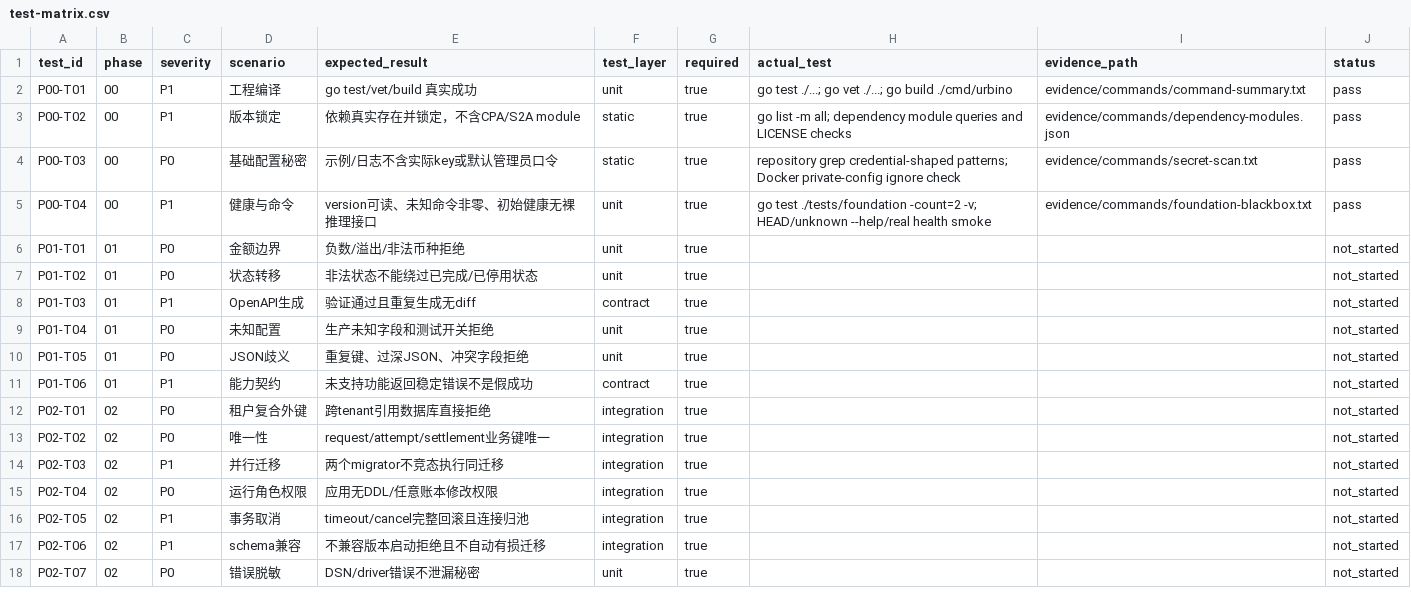
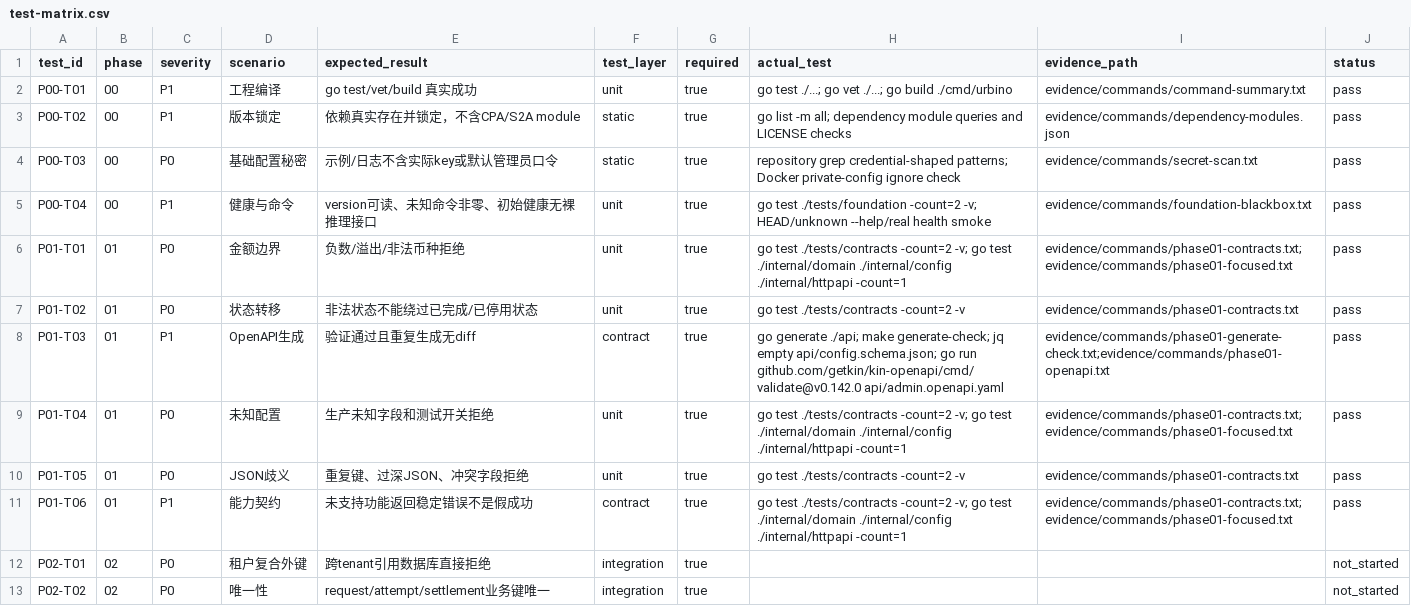
Before and after one commit to starhui-dev/urbino, a CSV file: checklists/test-matrix.csv, drawn as a sheet; only a part is shown; the shorter side is filled out with more unchanged rows.

Commit message:
fix: harden and verify phase 01 contracts

```diff
--- a/checklists/test-matrix.csv
+++ b/checklists/test-matrix.csv
@@ -5,8 +5,8 @@ P00-T03,00,P0,基础配置秘密,示例/日志不含实际key或默认管理员
 P00-T04,00,P1,健康与命令,version可读、未知命令非零、初始健康无裸推理接口,unit,true,"go test ./tests/foundation -count=2 -v; HEAD/unknown --help/real health smoke",evidence/commands/foundation-blackbox.txt,pass
-P01-T01,01,P0,金额边界,负数/溢出/非法币种拒绝,unit,true,,,not_started
-P01-T02,01,P0,状态转移,非法状态不能绕过已完成/已停用状态,unit,true,,,not_started
-P01-T03,01,P1,OpenAPI生成,验证通过且重复生成无diff,contract,true,,,not_started
-P01-T04,01,P0,未知配置,生产未知字段和测试开关拒绝,unit,true,,,not_started
-P01-T05,01,P0,JSON歧义,重复键、过深JSON、冲突字段拒绝,unit,true,,,not_started
-P01-T06,01,P1,能力契约,未支持功能返回稳定错误不是假成功,contract,true,,,not_started
+P01-T01,01,P0,金额边界,负数/溢出/非法币种拒绝,unit,true,"go test ./tests/contracts -count=2 -v; go test ./internal/domain ./internal/config ./internal/httpapi -count=1","evidence/commands/phase01-contracts.txt;evidence/commands/phase01-focused.txt",pass
+P01-T02,01,P0,状态转移,非法状态不能绕过已完成/已停用状态,unit,true,"go test ./tests/contracts -count=2 -v","evidence/commands/phase01-contracts.txt",pass
+P01-T03,01,P1,OpenAPI生成,验证通过且重复生成无diff,contract,true,"go generate ./api; make generate-check; jq empty api/config.schema.json; go run github.com/getkin/kin-openapi/cmd/validate@v0.142.0 api/admin.openapi.yaml","evidence/commands/phase01-generate-check.txt;evidence/commands/phase01-openapi.txt",pass
+P01-T04,01,P0,未知配置,生产未知字段和测试开关拒绝,unit,true,"go test ./tests/contracts -count=2 -v; go test ./internal/domain ./internal/config ./internal/httpapi -count=1","evidence/commands/phase01-contracts.txt;evidence/commands/phase01-focused.txt",pass
+P01-T05,01,P0,JSON歧义,重复键、过深JSON、冲突字段拒绝,unit,true,"go test ./tests/contracts -count=2 -v","evidence/commands/phase01-contracts.txt",pass
+P01-T06,01,P1,能力契约,未支持功能返回稳定错误不是假成功,contract,true,"go test ./tests/contracts -count=2 -v; go test ./internal/domain ./internal/config ./internal/httpapi -count=1","evidence/commands/phase01-contracts.txt;evidence/commands/phase01-focused.txt",pass
 P02-T01,02,P0,租户复合外键,跨tenant引用数据库直接拒绝,integration,true,,,not_started
```
Also changed, not shown: 29 other files.
